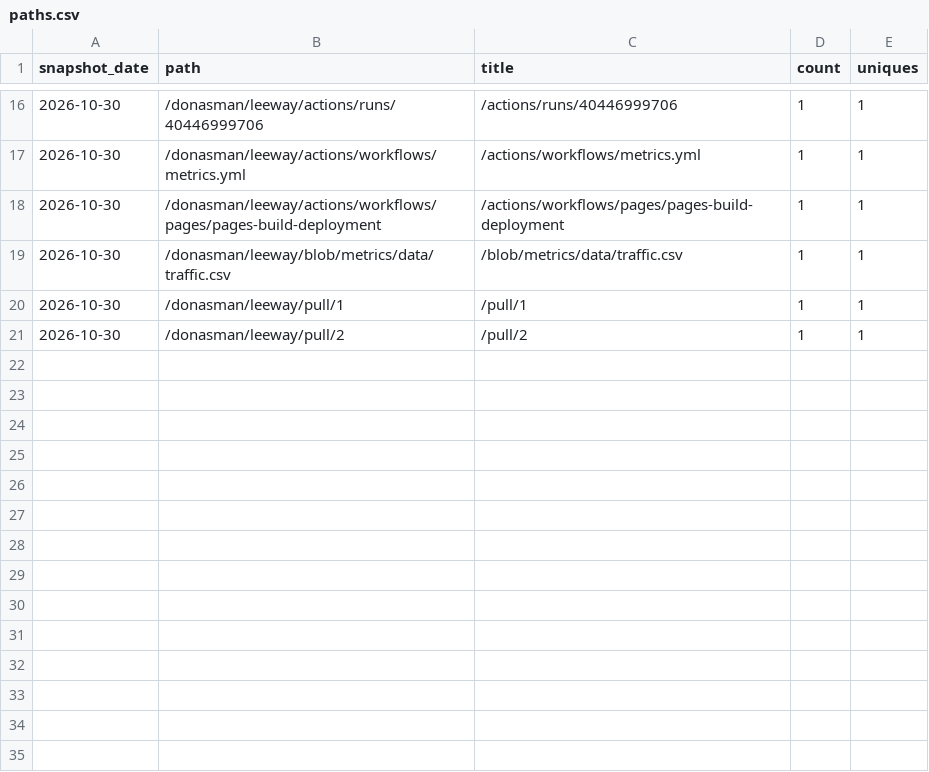
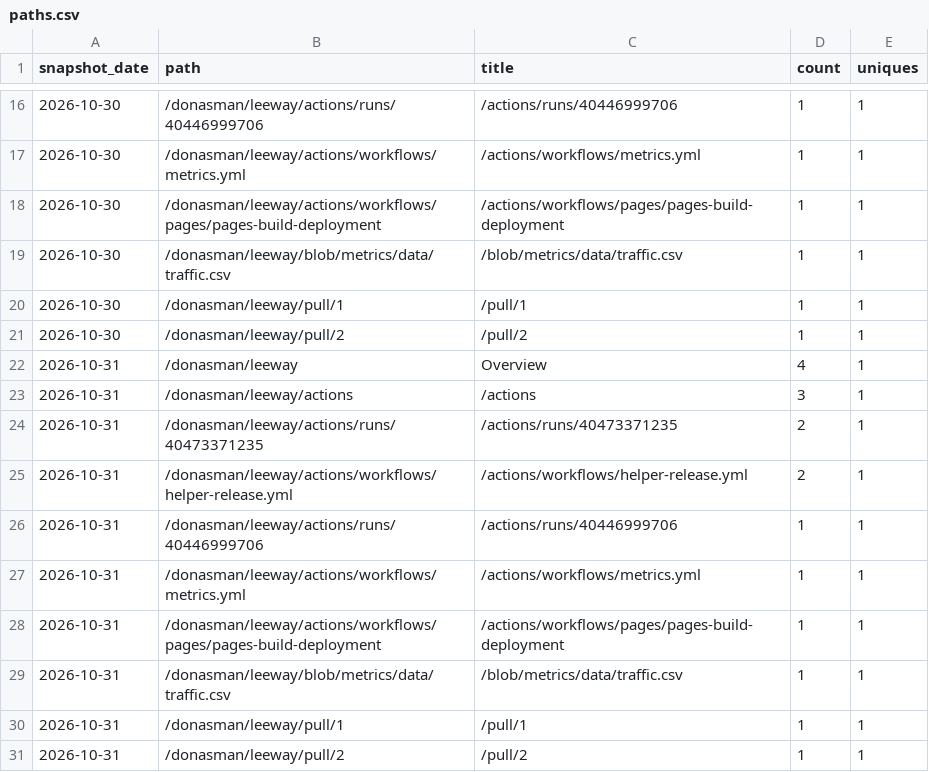
Before and after one commit to donasman/leeway, a CSV file: data/paths.csv, drawn as a sheet; only a part is shown, gaps mark what is left out; the diff names each change by its address in the sheet, - before the commit and + after, or states it on an @@ line.

```diff
--- a/data/paths.csv
+++ b/data/paths.csv
+row 22: 2026-10-31 | /donasman/leeway | Overview | 4 | 1
+row 23: 2026-10-31 | /donasman/leeway/actions | /actions | 3 | 1
+row 24: 2026-10-31 | /donasman/leeway/actions/runs/40473371235 | /actions/runs/40473371235 | 2 | 1
+row 25: 2026-10-31 | /donasman/leeway/actions/workflows/helper-release.yml | /actions/workflows/helper-release.yml | 2 | 1
+row 26: 2026-10-31 | /donasman/leeway/actions/runs/40446999706 | /actions/runs/40446999706 | 1 | 1
+row 27: 2026-10-31 | /donasman/leeway/actions/workflows/metrics.yml | /actions/workflows/metrics.yml | 1 | 1
+row 28: 2026-10-31 | /donasman/leeway/actions/workflows/pages/pages-build-deployment | /actions/workflows/pages/pages-build-deployment | 1 | 1
+row 29: 2026-10-31 | /donasman/leeway/blob/metrics/data/traffic.csv | /blob/metrics/data/traffic.csv | 1 | 1
+row 30: 2026-10-31 | /donasman/leeway/pull/1 | /pull/1 | 1 | 1
+row 31: 2026-10-31 | /donasman/leeway/pull/2 | /pull/2 | 1 | 1
```
Also changed, not shown: data/downloads.csv, data/traffic.csv, 2 other files.
